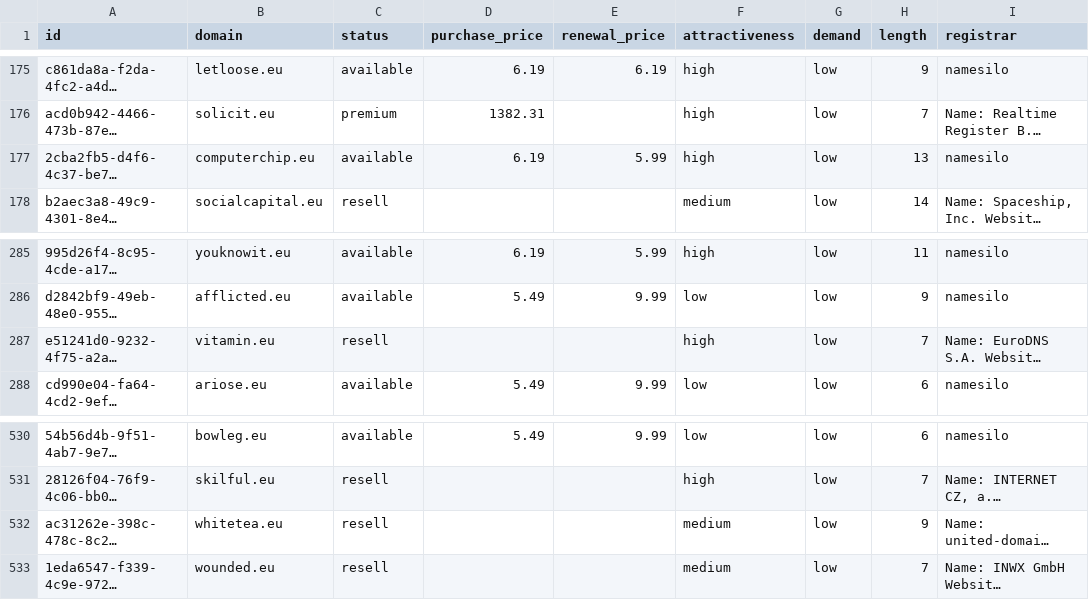
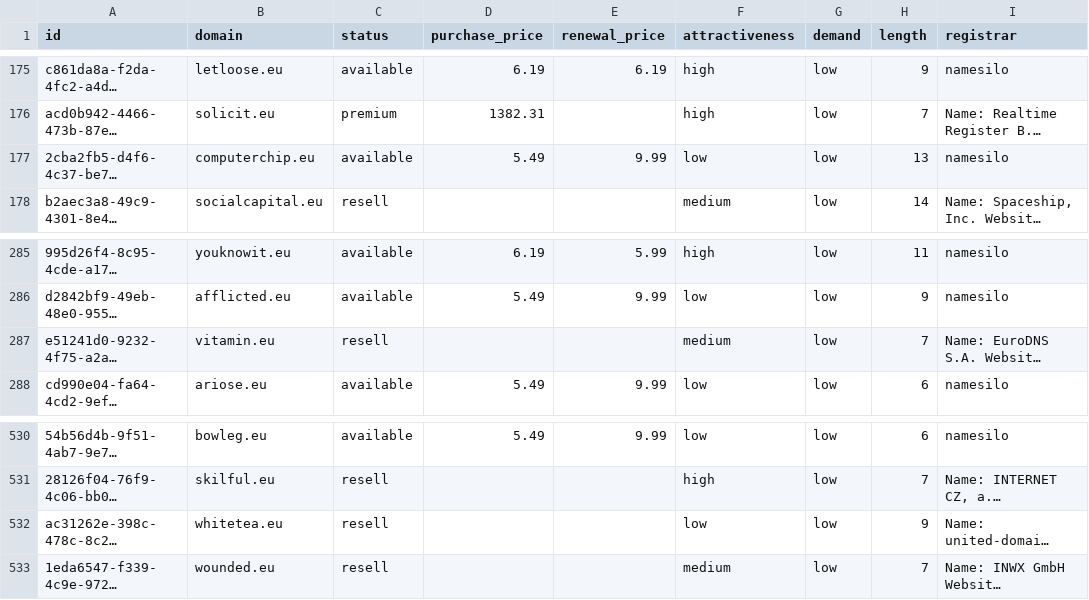
Before and after one commit to UniqueDomains/eu-oneword-domains, a CSV file: eu.csv, drawn as a sheet; only a part is shown, gaps mark what is left out; long unchanged cells end in …; the diff names each change by its address in the sheet, - before the commit and + after, or states it on an @@ line.

Commit message:
Domains update

```diff
--- a/eu.csv
+++ b/eu.csv
-D177 (purchase_price): 6.19
+D177 (purchase_price): 5.49
-E177 (renewal_price): 5.99
+E177 (renewal_price): 9.99
-F177 (attractiveness): high
+F177 (attractiveness): low
-F287 (attractiveness): high
+F287 (attractiveness): medium
-F532 (attractiveness): medium
+F532 (attractiveness): low
```
Also changed, not shown: 4 other files.
